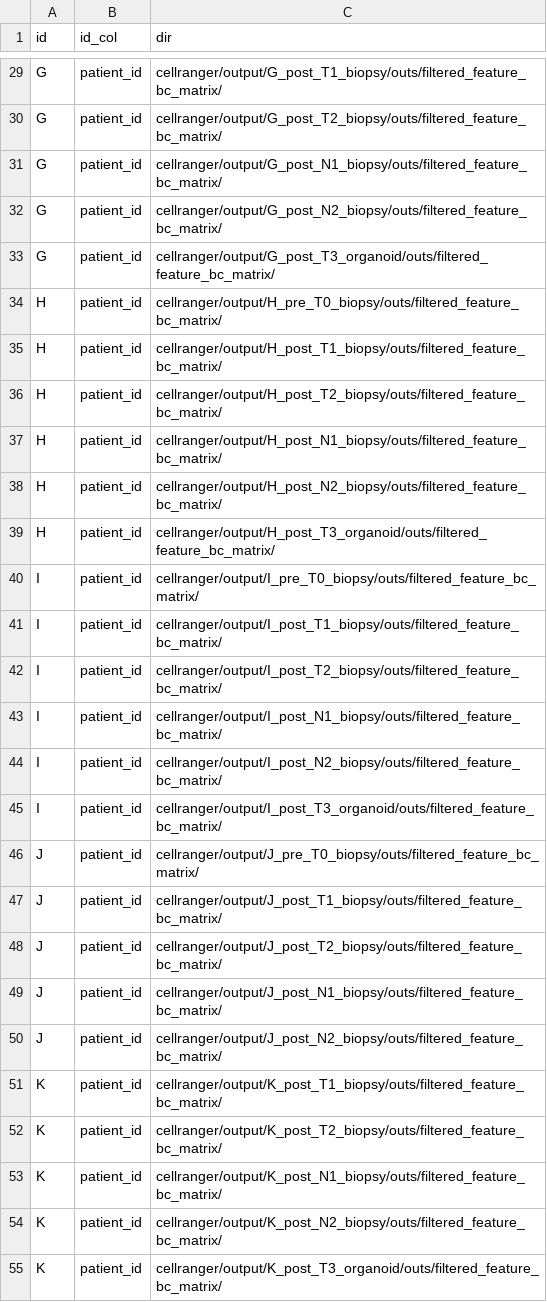
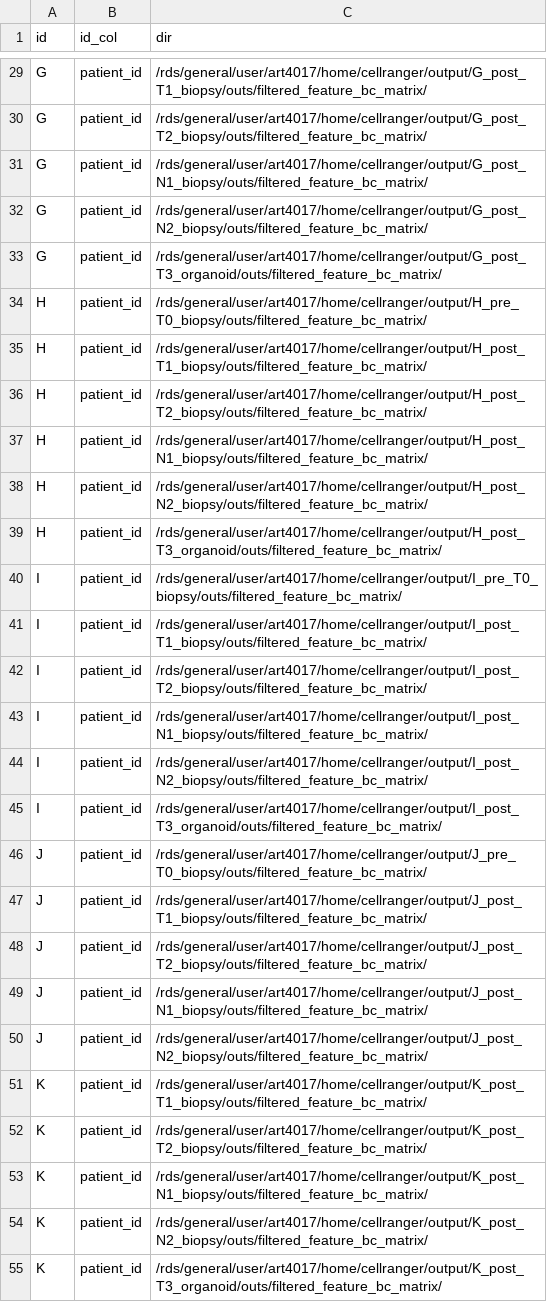
Before and after one commit to FrancisCrickInstitute/snRNAseq_workflow, a TSV file: input/oesophageal_10X/patient_manifest.tsv, drawn as a sheet; only a part is shown, gaps mark what is left out; the diff covers the shown part only; the diff names each change by its address in the sheet, - before the commit and + after, or states it on an @@ line.

```diff
--- a/input/oesophageal_10X/patient_manifest.tsv
+++ b/input/oesophageal_10X/patient_manifest.tsv
-C29 (dir): cellranger/output/G_post_T1_biopsy/outs/filtered_feature_bc_matrix/
+C29 (dir): /rds/general/user/art4017/home/cellranger/output/G_post_T1_biopsy/outs/filtered_feature_bc_matrix/
-C30 (dir): cellranger/output/G_post_T2_biopsy/outs/filtered_feature_bc_matrix/
+C30 (dir): /rds/general/user/art4017/home/cellranger/output/G_post_T2_biopsy/outs/filtered_feature_bc_matrix/
-C31 (dir): cellranger/output/G_post_N1_biopsy/outs/filtered_feature_bc_matrix/
+C31 (dir): /rds/general/user/art4017/home/cellranger/output/G_post_N1_biopsy/outs/filtered_feature_bc_matrix/
-C32 (dir): cellranger/output/G_post_N2_biopsy/outs/filtered_feature_bc_matrix/
+C32 (dir): /rds/general/user/art4017/home/cellranger/output/G_post_N2_biopsy/outs/filtered_feature_bc_matrix/
-C33 (dir): cellranger/output/G_post_T3_organoid/outs/filtered_feature_bc_matrix/
+C33 (dir): /rds/general/user/art4017/home/cellranger/output/G_post_T3_organoid/outs/filtered_feature_bc_matrix/
-C34 (dir): cellranger/output/H_pre_T0_biopsy/outs/filtered_feature_bc_matrix/
+C34 (dir): /rds/general/user/art4017/home/cellranger/output/H_pre_T0_biopsy/outs/filtered_feature_bc_matrix/
-C35 (dir): cellranger/output/H_post_T1_biopsy/outs/filtered_feature_bc_matrix/
+C35 (dir): /rds/general/user/art4017/home/cellranger/output/H_post_T1_biopsy/outs/filtered_feature_bc_matrix/
-C36 (dir): cellranger/output/H_post_T2_biopsy/outs/filtered_feature_bc_matrix/
+C36 (dir): /rds/general/user/art4017/home/cellranger/output/H_post_T2_biopsy/outs/filtered_feature_bc_matrix/
-C37 (dir): cellranger/output/H_post_N1_biopsy/outs/filtered_feature_bc_matrix/
+C37 (dir): /rds/general/user/art4017/home/cellranger/output/H_post_N1_biopsy/outs/filtered_feature_bc_matrix/
-C38 (dir): cellranger/output/H_post_N2_biopsy/outs/filtered_feature_bc_matrix/
+C38 (dir): /rds/general/user/art4017/home/cellranger/output/H_post_N2_biopsy/outs/filtered_feature_bc_matrix/
-C39 (dir): cellranger/output/H_post_T3_organoid/outs/filtered_feature_bc_matrix/
+C39 (dir): /rds/general/user/art4017/home/cellranger/output/H_post_T3_organoid/outs/filtered_feature_bc_matrix/
-C40 (dir): cellranger/output/I_pre_T0_biopsy/outs/filtered_feature_bc_matrix/
+C40 (dir): /rds/general/user/art4017/home/cellranger/output/I_pre_T0_biopsy/outs/filtered_feature_bc_matrix/
-C41 (dir): cellranger/output/I_post_T1_biopsy/outs/filtered_feature_bc_matrix/
+C41 (dir): /rds/general/user/art4017/home/cellranger/output/I_post_T1_biopsy/outs/filtered_feature_bc_matrix/
-C42 (dir): cellranger/output/I_post_T2_biopsy/outs/filtered_feature_bc_matrix/
+C42 (dir): /rds/general/user/art4017/home/cellranger/output/I_post_T2_biopsy/outs/filtered_feature_bc_matrix/
-C43 (dir): cellranger/output/I_post_N1_biopsy/outs/filtered_feature_bc_matrix/
+C43 (dir): /rds/general/user/art4017/home/cellranger/output/I_post_N1_biopsy/outs/filtered_feature_bc_matrix/
-C44 (dir): cellranger/output/I_post_N2_biopsy/outs/filtered_feature_bc_matrix/
+C44 (dir): /rds/general/user/art4017/home/cellranger/output/I_post_N2_biopsy/outs/filtered_feature_bc_matrix/
-C45 (dir): cellranger/output/I_post_T3_organoid/outs/filtered_feature_bc_matrix/
+C45 (dir): /rds/general/user/art4017/home/cellranger/output/I_post_T3_organoid/outs/filtered_feature_bc_matrix/
-C46 (dir): cellranger/output/J_pre_T0_biopsy/outs/filtered_feature_bc_matrix/
+C46 (dir): /rds/general/user/art4017/home/cellranger/output/J_pre_T0_biopsy/outs/filtered_feature_bc_matrix/
-C47 (dir): cellranger/output/J_post_T1_biopsy/outs/filtered_feature_bc_matrix/
+C47 (dir): /rds/general/user/art4017/home/cellranger/output/J_post_T1_biopsy/outs/filtered_feature_bc_matrix/
-C48 (dir): cellranger/output/J_post_T2_biopsy/outs/filtered_feature_bc_matrix/
+C48 (dir): /rds/general/user/art4017/home/cellranger/output/J_post_T2_biopsy/outs/filtered_feature_bc_matrix/
-C49 (dir): cellranger/output/J_post_N1_biopsy/outs/filtered_feature_bc_matrix/
+C49 (dir): /rds/general/user/art4017/home/cellranger/output/J_post_N1_biopsy/outs/filtered_feature_bc_matrix/
-C50 (dir): cellranger/output/J_post_N2_biopsy/outs/filtered_feature_bc_matrix/
+C50 (dir): /rds/general/user/art4017/home/cellranger/output/J_post_N2_biopsy/outs/filtered_feature_bc_matrix/
-C51 (dir): cellranger/output/K_post_T1_biopsy/outs/filtered_feature_bc_matrix/
+C51 (dir): /rds/general/user/art4017/home/cellranger/output/K_post_T1_biopsy/outs/filtered_feature_bc_matrix/
-C52 (dir): cellranger/output/K_post_T2_biopsy/outs/filtered_feature_bc_matrix/
+C52 (dir): /rds/general/user/art4017/home/cellranger/output/K_post_T2_biopsy/outs/filtered_feature_bc_matrix/
-C53 (dir): cellranger/output/K_post_N1_biopsy/outs/filtered_feature_bc_matrix/
+C53 (dir): /rds/general/user/art4017/home/cellranger/output/K_post_N1_biopsy/outs/filtered_feature_bc_matrix/
-C54 (dir): cellranger/output/K_post_N2_biopsy/outs/filtered_feature_bc_matrix/
+C54 (dir): /rds/general/user/art4017/home/cellranger/output/K_post_N2_biopsy/outs/filtered_feature_bc_matrix/
-C55 (dir): cellranger/output/K_post_T3_organoid/outs/filtered_feature_bc_matrix/
+C55 (dir): /rds/general/user/art4017/home/cellranger/output/K_post_T3_organoid/outs/filtered_feature_bc_matrix/
```
Also changed, not shown: 1 added row and 36 edited cells elsewhere in this file, input/oesophageal_10X/sample_manifest.tsv.
